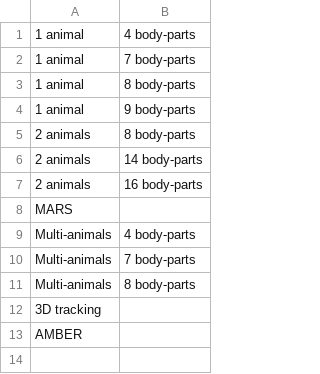
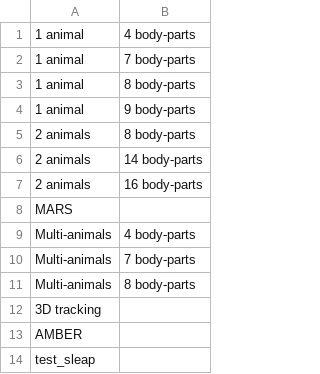
Before and after one commit to sgoldenlab/simba, a CSV file: simba/pose_configurations/configuration_names/pose_config_names.csv, drawn as a sheet; the diff names each change by its address in the sheet, - before the commit and + after, or states it on an @@ line.

```diff
--- a/simba/pose_configurations/configuration_names/pose_config_names.csv
+++ b/simba/pose_configurations/configuration_names/pose_config_names.csv
+row 14: test_sleap
```
Also changed, not shown: simba/pose_configurations/bp_names/bp_names.csv, 24 other files.
